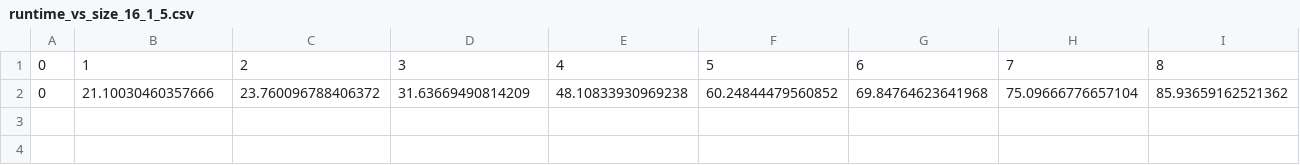
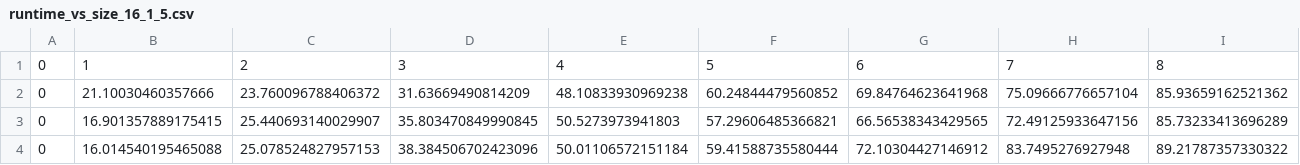
Before and after one commit to bucket420/DOE-INFN-2022, a CSV file: runtime_tests_rdf/test-wn-1-8-9/runtime_vs_size_16_1_5.csv, drawn as a sheet; only a part is shown; rows hold the shown columns only; the diff names each change by its address in the sheet, - before the commit and + after, or states it on an @@ line.

Commit message:
update

```diff
--- a/runtime_tests_rdf/test-wn-1-8-9/runtime_vs_size_16_1_5.csv
+++ b/runtime_tests_rdf/test-wn-1-8-9/runtime_vs_size_16_1_5.csv
+row 3: 0 | 16.901357889175415 | 25.440693140029907 | 35.803470849990845 | 50.5273973941803 | 57.29606485366821 | 66.56538343429565 | 72.49125933647156 | 85.73233413696289
+row 4: 0 | 16.014540195465088 | 25.078524827957153 | 38.384506702423096 | 50.01106572151184 | 59.41588735580444 | 72.10304427146912 | 83.7495276927948 | 89.21787357330322
```
